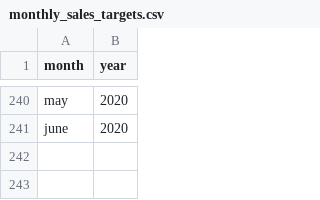
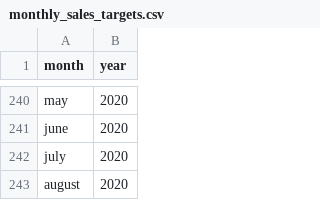
Before and after one commit to jasonajones73/ncdor, a CSV file: files/monthly_sales/monthly_sales_targets.csv, drawn as a sheet; only a part is shown, gaps mark what is left out; the diff names each change by its address in the sheet, - before the commit and + after, or states it on an @@ line.

```diff
--- a/files/monthly_sales/monthly_sales_targets.csv
+++ b/files/monthly_sales/monthly_sales_targets.csv
+row 242: july | 2020
+row 243: august | 2020
```
Also changed, not shown: files/distributions/dist_targets.csv, 30 other files.
